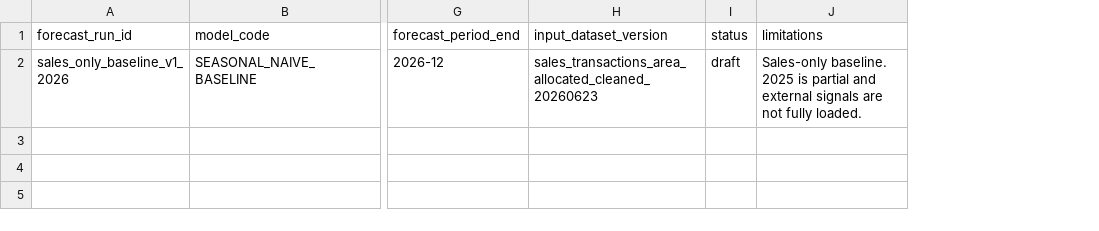
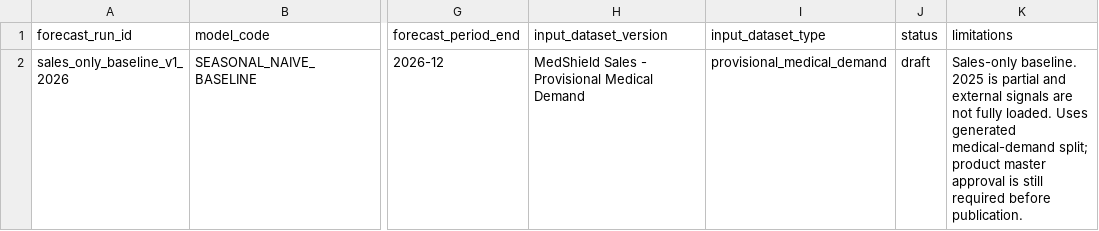
Before and after one commit to IS-Capstone-Group9/medshield-alt-working-repo, a CSV file: outputs/model_computation_start_20260623/fact_forecast_run_local.csv, drawn as a sheet; only a part is shown, gaps mark what is left out; addresses are those after the commit; the diff names each change by its address in the sheet, - before the commit and + after, or states it on an @@ line.

Commit message:
feat: complete layout enhancements, clean arrow encodings, and robust session restore protections

```diff
--- a/outputs/model_computation_start_20260623/fact_forecast_run_local.csv
+++ b/outputs/model_computation_start_20260623/fact_forecast_run_local.csv
+column I (input_dataset_type), row 2: provisional_medical_demand
-H2 (input_dataset_version): sales_transactions_area_allocated_cleaned_20260623
+H2 (input_dataset_version): MedShield Sales - Provisional Medical Demand
-K2 (limitations): …fully loaded.
+K2 (limitations): …fully loaded. Uses generated medical-demand split; product master approval is still required before publication.
```
Also changed, not shown: outputs/model_computation_start_20260623/baseline_forecast_evaluation_rows.csv, outputs/model_computation_start_20260623/descriptive_yoy_overall.csv, 21 other files.
